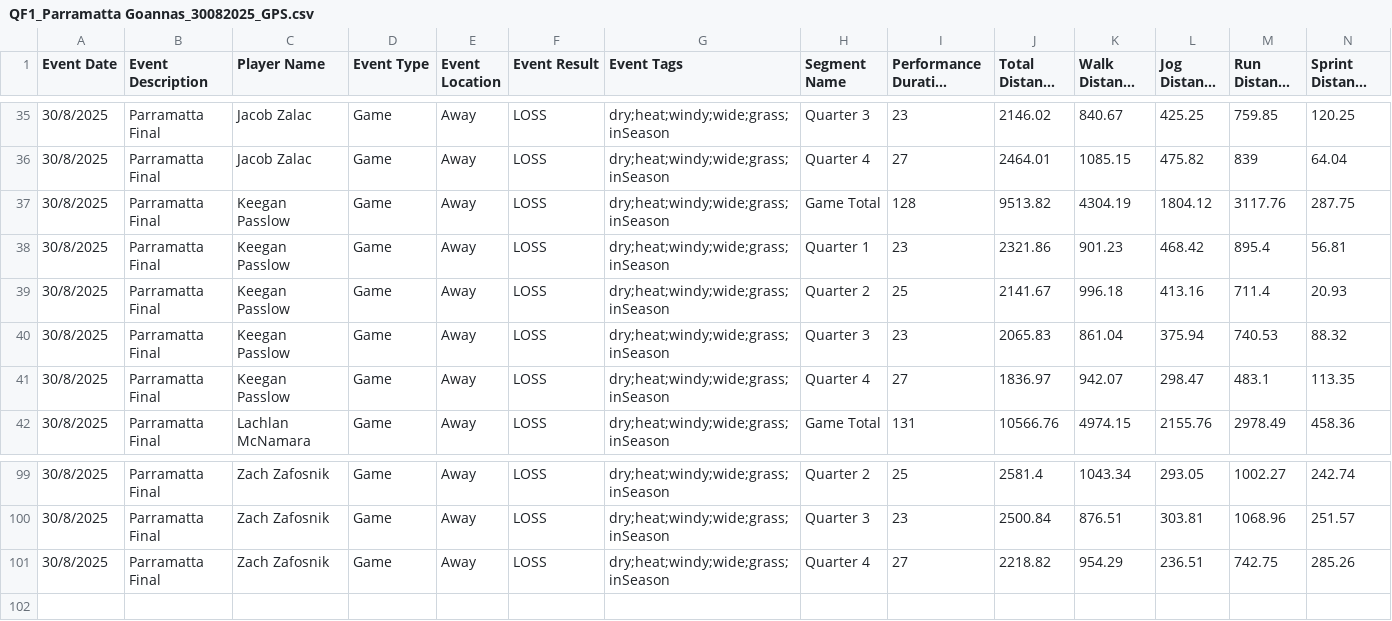
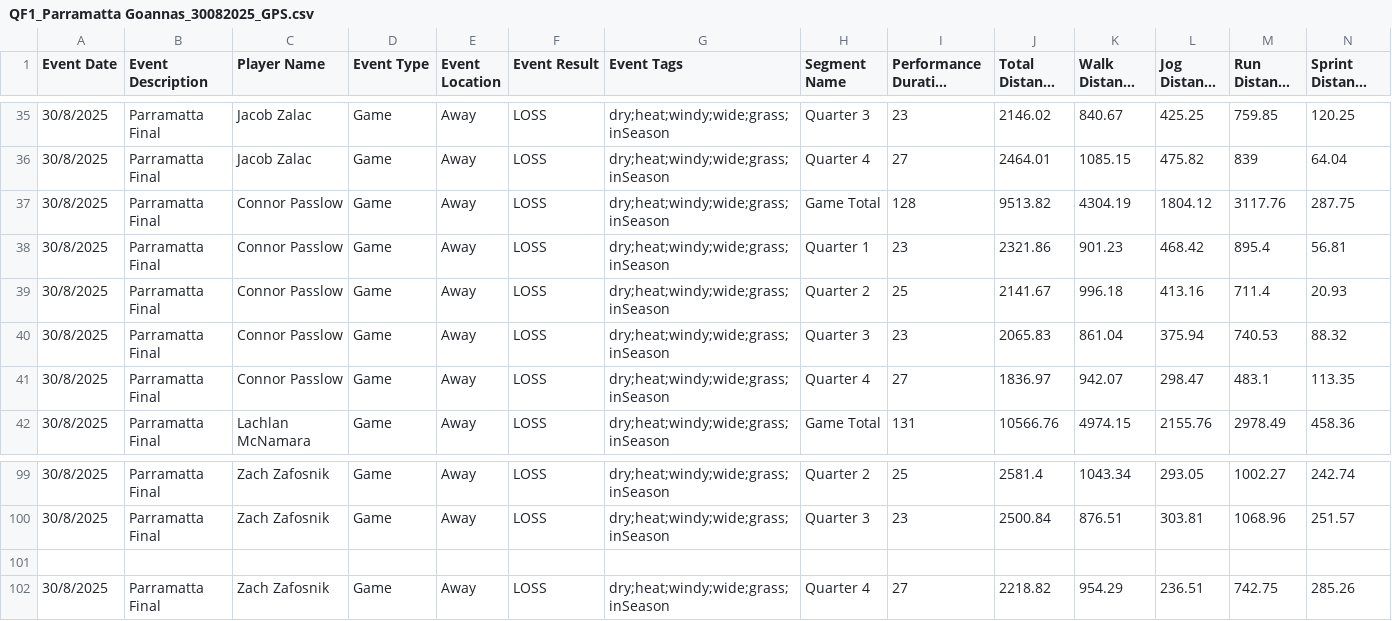
Before and after one commit to NickPez36/Camden_Match_Analytics, a CSV file: data/QF1_Parramatta Goannas_30082025_GPS.csv, drawn as a sheet; only a part is shown, gaps mark what is left out; long unchanged cells end in …; rows hold the shown columns only; the diff names each change by its address in the sheet, - before the commit and + after, or states it on an @@ line.

Commit message:
Update QF1_Parramatta Goannas_30082025_GPS.csv

```diff
--- a/data/QF1_Parramatta Goannas_30082025_GPS.csv
+++ b/data/QF1_Parramatta Goannas_30082025_GPS.csv
-C37:C41 (Player Name): Keegan Passlow
+C37:C41 (Player Name): Connor Passlow
+row 101: (empty)
```
